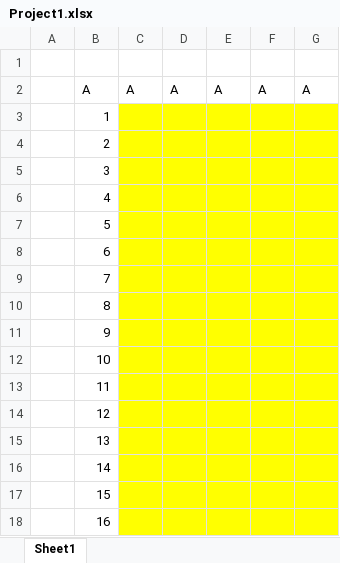
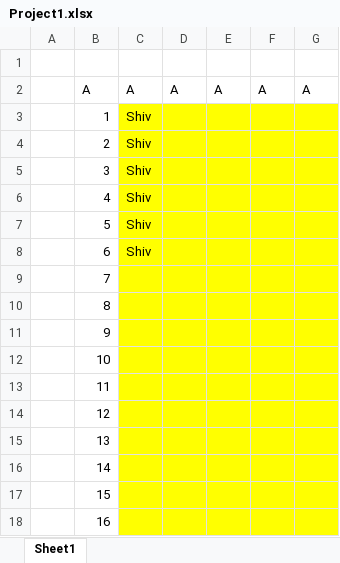
Before and after one commit to shivrich/Testing, an Excel workbook: Project1.xlsx, sheet Sheet1, drawn as a sheet; values as stored, in another font and other column widths than the file's, no borders; the diff names each change by its address in the sheet, - before the commit and + after, or states it on an @@ line.

Commit message:
New data

```diff
--- a/Project1.xlsx (sheet Sheet1)
+++ b/Project1.xlsx (sheet Sheet1)
-C3:C8: (empty)
+C3:C8: Shiv
```
